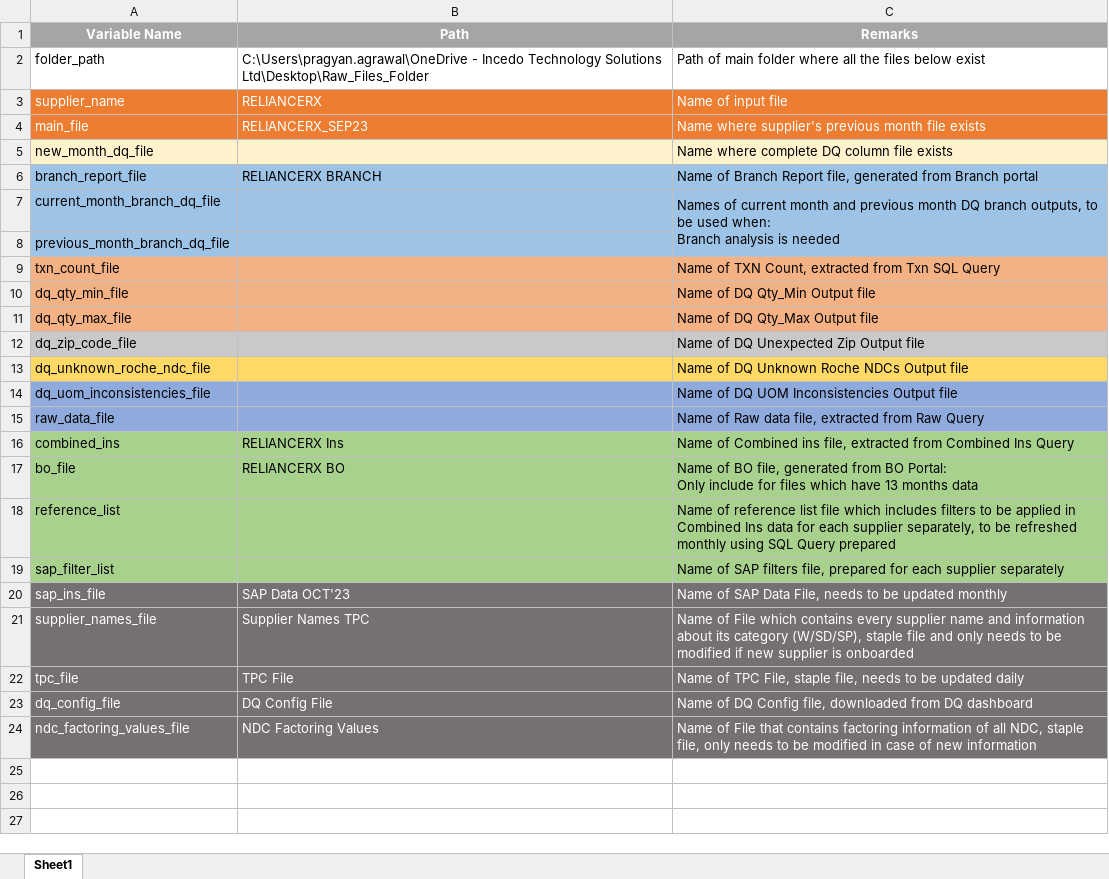
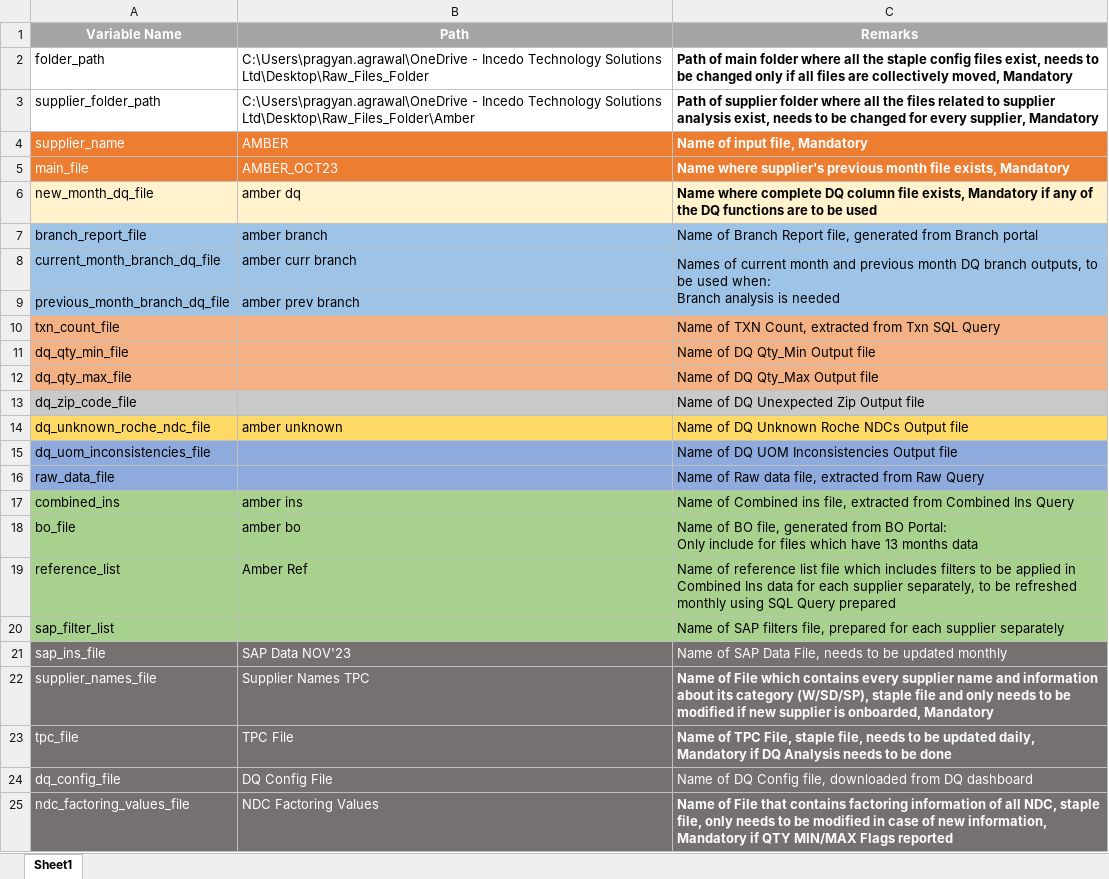
Before and after one commit to Pragyan789/Flat-File-Process-Files, an Excel workbook: Input Paths.xlsx, sheet Sheet1, drawn as a sheet; values as stored, in another font and other column widths than the file's, no borders; addresses are those after the commit; the diff names each change by its address in the sheet, - before the commit and + after, or states it on an @@ line.

Commit message:
Add files via upload

```diff
--- a/Input Paths.xlsx (sheet Sheet1)
+++ b/Input Paths.xlsx (sheet Sheet1)
-C2 (Remarks): …all the files below exist
+C2 (Remarks): …all the staple config files exist, needs to be changed only if all files are collectively moved, Mandatory
-C2 bold: off
+C2 bold: on
+row 3: supplier_folder_path | C:\Users\pragyan.agrawal\OneDrive - Incedo Technology Solutions Ltd\Desktop\Raw_Files_Folder\Amber | Path of supplier folder where all the files related to supplier analysis exist, needs to be changed for every supplier, Mandatory
-B4 (Path): RELIANCERX
+B4 (Path): AMBER
-C4 (Remarks): Name of input file
+C4 (Remarks): Name of input file, Mandatory
-C4:C6 bold: off
+C4:C6 bold: on
-B5 (Path): RELIANCERX_SEP23
+B5 (Path): AMBER_OCT23
-C5 (Remarks): …month file exists
+C5 (Remarks): …month file exists, Mandatory
-B6 (Path): (empty)
+B6 (Path): amber dq
-C6 (Remarks): …column file exists
+C6 (Remarks): …column file exists, Mandatory if any of the DQ functions are to be used
-B7 (Path): RELIANCERX BRANCH
+B7 (Path): amber branch
-B8 (Path): (empty)
+B8 (Path): amber curr branch
-B9 (Path): (empty)
+B9 (Path): amber prev branch
-B14 (Path): (empty)
+B14 (Path): amber unknown
-B17 (Path): RELIANCERX Ins
+B17 (Path): amber ins
-B18 (Path): RELIANCERX BO
+B18 (Path): amber bo
-B19 (Path): (empty)
+B19 (Path): Amber Ref
-B21 (Path): SAP Data OCT'23
+B21 (Path): SAP Data NOV'23
-C22 (Remarks): …supplier is onboarded
+C22 (Remarks): …supplier is onboarded, Mandatory
-C22:C23 bold: off
+C22:C23 bold: on
-C23 (Remarks): …be updated daily
+C23 (Remarks): …be updated daily, Mandatory if DQ Analysis needs to be done
-C25 (Remarks): …of new information
+C25 (Remarks): …of new information, Mandatory if QTY MIN/MAX Flags reported
-C25 bold: off
+C25 bold: on
```
